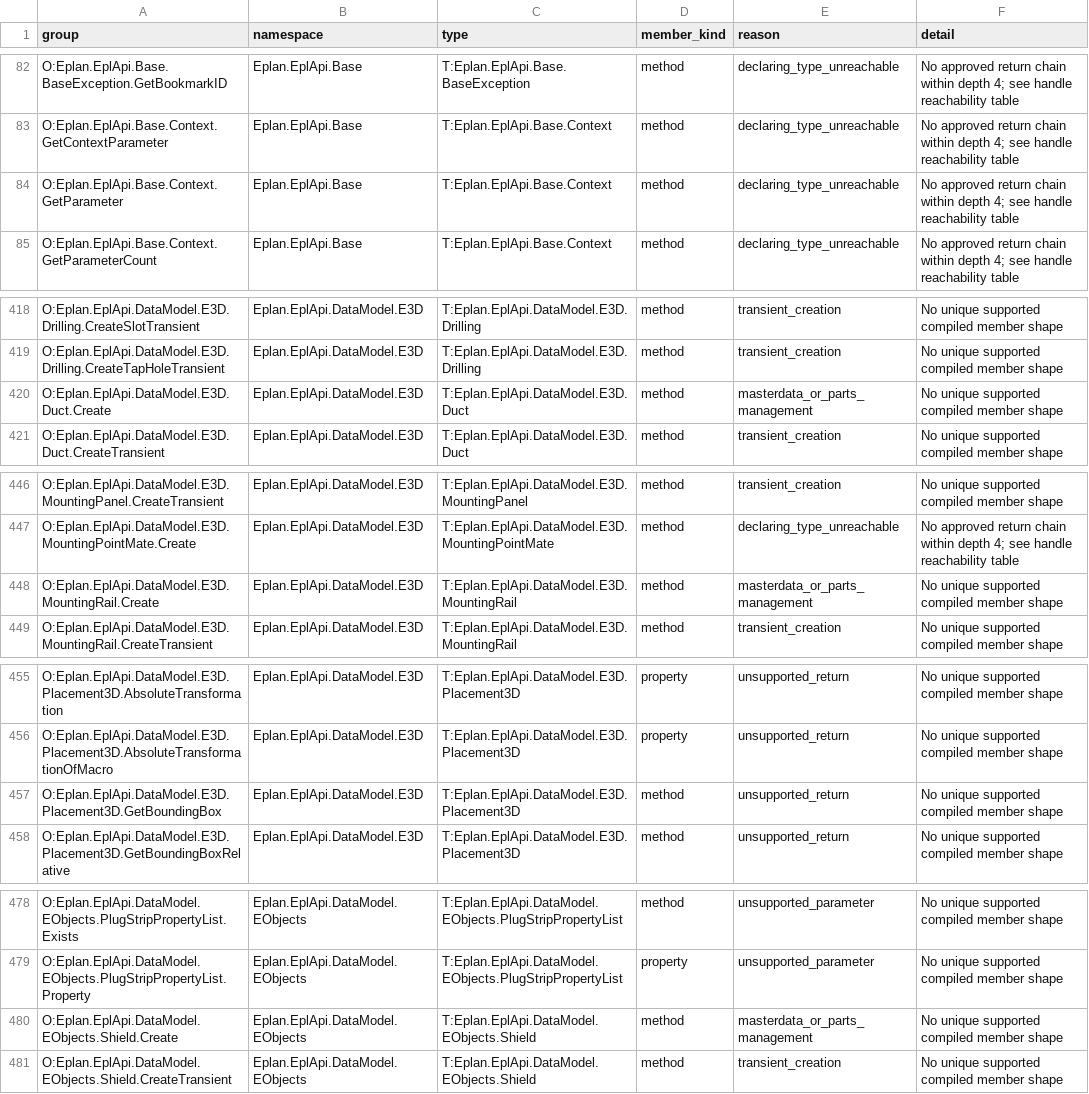
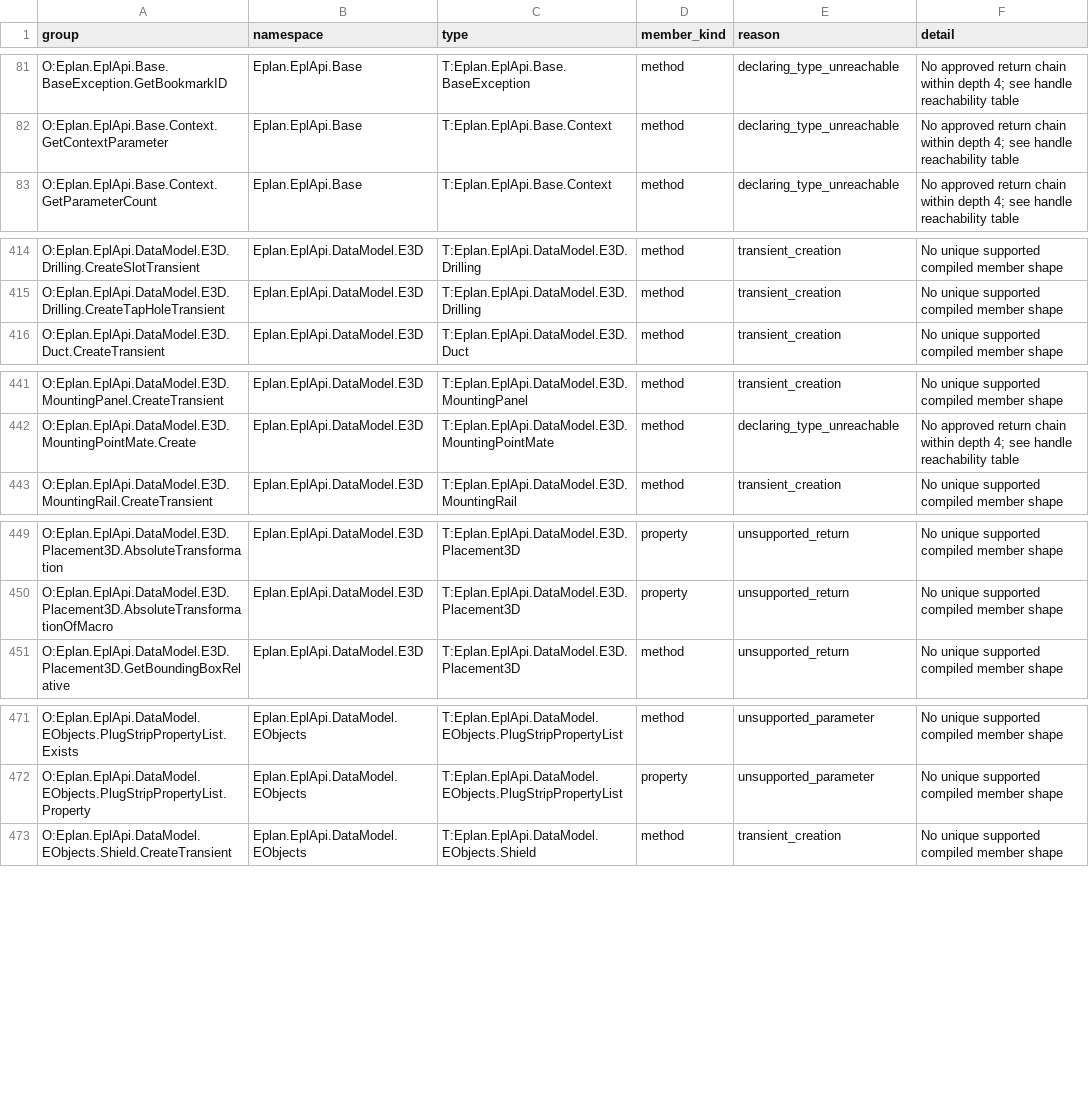
Before and after one commit to asckye/eplan-mcp, a TSV file: catalog/mapping/operation-gaps-before-chains.g.tsv, drawn as a sheet; only a part is shown, gaps mark what is left out; the diff covers the shown part only.

Commit message:
chore(ci): rescan Bridge EPLAN API usage after the 3D layout tools
Bridge source cac76efb: 610 operation groups reached by dedicated tools
(was 535), 1995 not reachable (was 2019), 864 live verified.

```diff
--- a/catalog/mapping/operation-gaps-before-chains.g.tsv
+++ b/catalog/mapping/operation-gaps-before-chains.g.tsv
@@ -83,3 +82,2 @@ O:Eplan.EplApi.Base.BaseException.GetBookmarkID	Eplan.EplApi.Base	T:Eplan.EplApi
 O:Eplan.EplApi.Base.Context.GetContextParameter	Eplan.EplApi.Base	T:Eplan.EplApi.Base.Context	method	declaring_type_unreachable	No approved return chain within depth 4; see handle reachability table
-O:Eplan.EplApi.Base.Context.GetParameter	Eplan.EplApi.Base	T:Eplan.EplApi.Base.Context	method	declaring_type_unreachable	No approved return chain within depth 4; see handle reachability table
 O:Eplan.EplApi.Base.Context.GetParameterCount	Eplan.EplApi.Base	T:Eplan.EplApi.Base.Context	method	declaring_type_unreachable	No approved return chain within depth 4; see handle reachability table
@@ -419,3 +415,2 @@ O:Eplan.EplApi.DataModel.E3D.Drilling.CreateSlotTransient	Eplan.EplApi.DataModel
 O:Eplan.EplApi.DataModel.E3D.Drilling.CreateTapHoleTransient	Eplan.EplApi.DataModel.E3D	T:Eplan.EplApi.DataModel.E3D.Drilling	method	transient_creation	No unique supported compiled member shape
-O:Eplan.EplApi.DataModel.E3D.Duct.Create	Eplan.EplApi.DataModel.E3D	T:Eplan.EplApi.DataModel.E3D.Duct	method	masterdata_or_parts_management	No unique supported compiled member shape
 O:Eplan.EplApi.DataModel.E3D.Duct.CreateTransient	Eplan.EplApi.DataModel.E3D	T:Eplan.EplApi.DataModel.E3D.Duct	method	transient_creation	No unique supported compiled member shape
@@ -447,3 +442,2 @@ O:Eplan.EplApi.DataModel.E3D.MountingPanel.CreateTransient	Eplan.EplApi.DataMode
 O:Eplan.EplApi.DataModel.E3D.MountingPointMate.Create	Eplan.EplApi.DataModel.E3D	T:Eplan.EplApi.DataModel.E3D.MountingPointMate	method	declaring_type_unreachable	No approved return chain within depth 4; see handle reachability table
-O:Eplan.EplApi.DataModel.E3D.MountingRail.Create	Eplan.EplApi.DataModel.E3D	T:Eplan.EplApi.DataModel.E3D.MountingRail	method	masterdata_or_parts_management	No unique supported compiled member shape
 O:Eplan.EplApi.DataModel.E3D.MountingRail.CreateTransient	Eplan.EplApi.DataModel.E3D	T:Eplan.EplApi.DataModel.E3D.MountingRail	method	transient_creation	No unique supported compiled member shape
@@ -456,3 +450,2 @@ O:Eplan.EplApi.DataModel.E3D.Placement3D.AbsoluteTransformation	Eplan.EplApi.Dat
 O:Eplan.EplApi.DataModel.E3D.Placement3D.AbsoluteTransformationOfMacro	Eplan.EplApi.DataModel.E3D	T:Eplan.EplApi.DataModel.E3D.Placement3D	property	unsupported_return	No unique supported compiled member shape
-O:Eplan.EplApi.DataModel.E3D.Placement3D.GetBoundingBox	Eplan.EplApi.DataModel.E3D	T:Eplan.EplApi.DataModel.E3D.Placement3D	method	unsupported_return	No unique supported compiled member shape
 O:Eplan.EplApi.DataModel.E3D.Placement3D.GetBoundingBoxRelative	Eplan.EplApi.DataModel.E3D	T:Eplan.EplApi.DataModel.E3D.Placement3D	method	unsupported_return	No unique supported compiled member shape
@@ -479,3 +472,2 @@ O:Eplan.EplApi.DataModel.EObjects.PlugStripPropertyList.Exists	Eplan.EplApi.Data
 O:Eplan.EplApi.DataModel.EObjects.PlugStripPropertyList.Property	Eplan.EplApi.DataModel.EObjects	T:Eplan.EplApi.DataModel.EObjects.PlugStripPropertyList	property	unsupported_parameter	No unique supported compiled member shape
-O:Eplan.EplApi.DataModel.EObjects.Shield.Create	Eplan.EplApi.DataModel.EObjects	T:Eplan.EplApi.DataModel.EObjects.Shield	method	masterdata_or_parts_management	No unique supported compiled member shape
 O:Eplan.EplApi.DataModel.EObjects.Shield.CreateTransient	Eplan.EplApi.DataModel.EObjects	T:Eplan.EplApi.DataModel.EObjects.Shield	method	transient_creation	No unique supported compiled member shape
```
Also changed, not shown: 19 removed rows elsewhere in this file, catalog/api-try-handle-reachability.g.tsv, catalog/mapping/operation-gaps.g.tsv, 5 other files.
